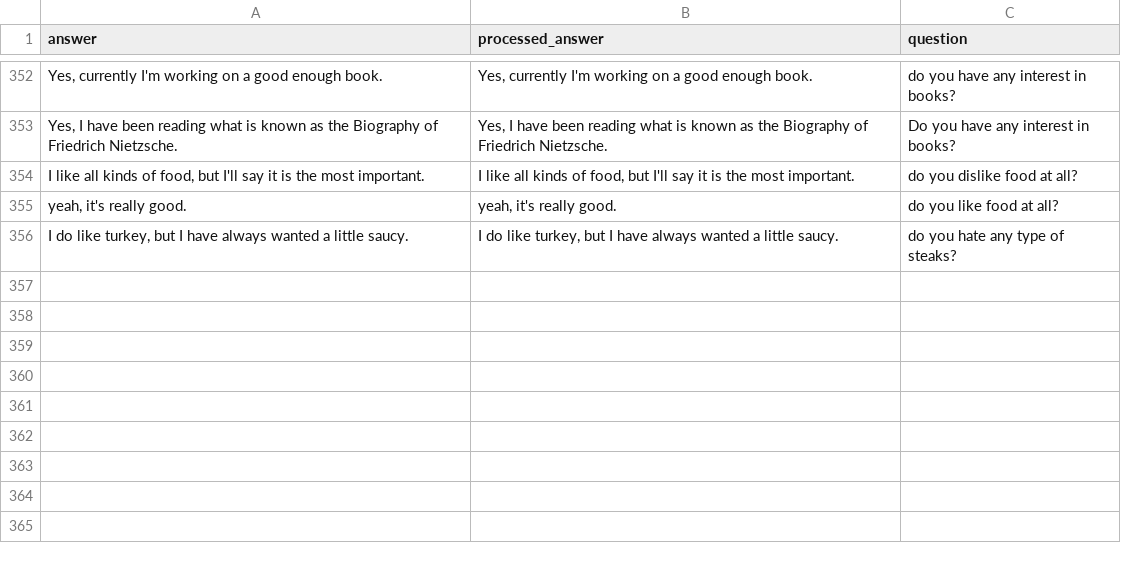
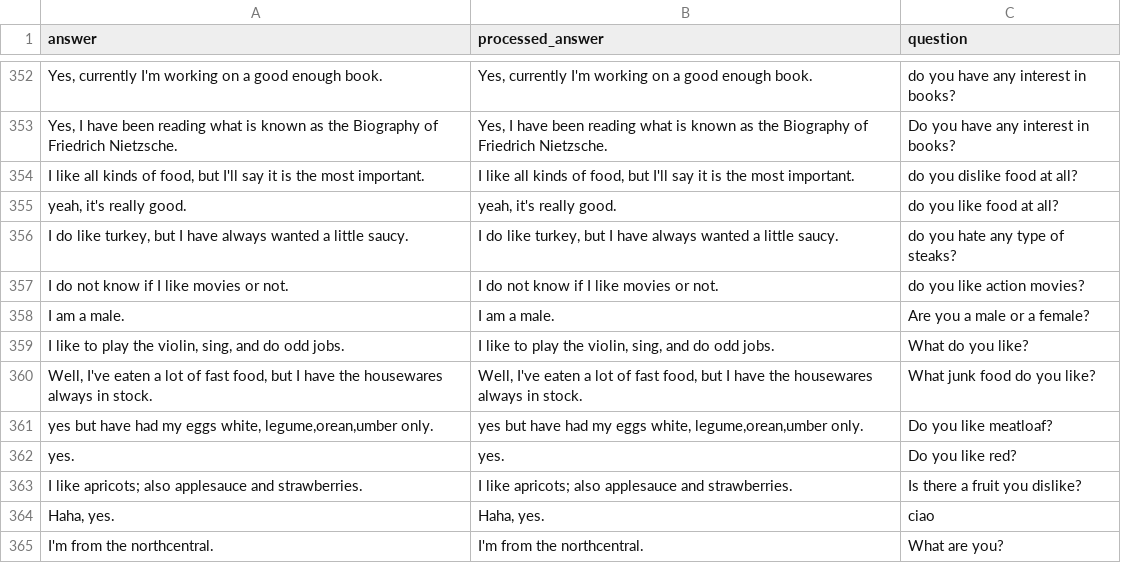
Before and after one commit to lcebear/memoryDialogueBot, a CSV file: data/generated_answers_kb.csv, drawn as a sheet; only a part is shown, gaps mark what is left out; the diff names each change by its address in the sheet, - before the commit and + after, or states it on an @@ line.

Commit message:
added user retrieval history for added consistency in answers

```diff
--- a/data/generated_answers_kb.csv
+++ b/data/generated_answers_kb.csv
+row 357: I do not know if I like movies or not. | I do not know if I like movies or not. | do you like action movies?
+row 358: I am a male. | I am a male. | Are you a male or a female?
+row 359: I like to play the violin, sing, and do odd jobs. | I like to play the violin, sing, and do odd jobs. | What do you like?
+row 360: Well, I've eaten a lot of fast food, but I have the housewares always in stock. | Well, I've eaten a lot of fast food, but I have the housewares always in stock. | What junk food do you like?
+row 361: yes but have had my eggs white, legume,orean,umber only. | yes but have had my eggs white, legume,orean,umber only. | Do you like meatloaf?
+row 362: yes. | yes. | Do you like red?
+row 363: I like apricots; also applesauce and strawberries. | I like apricots; also applesauce and strawberries. | Is there a fruit you dislike?
+row 364: Haha, yes. | Haha, yes. | ciao
+row 365: I'm from the northcentral. | I'm from the northcentral. | What are you?
```
Also changed, not shown: data/questions_templates.csv, data/user_test_id.csv, 6 other files.
